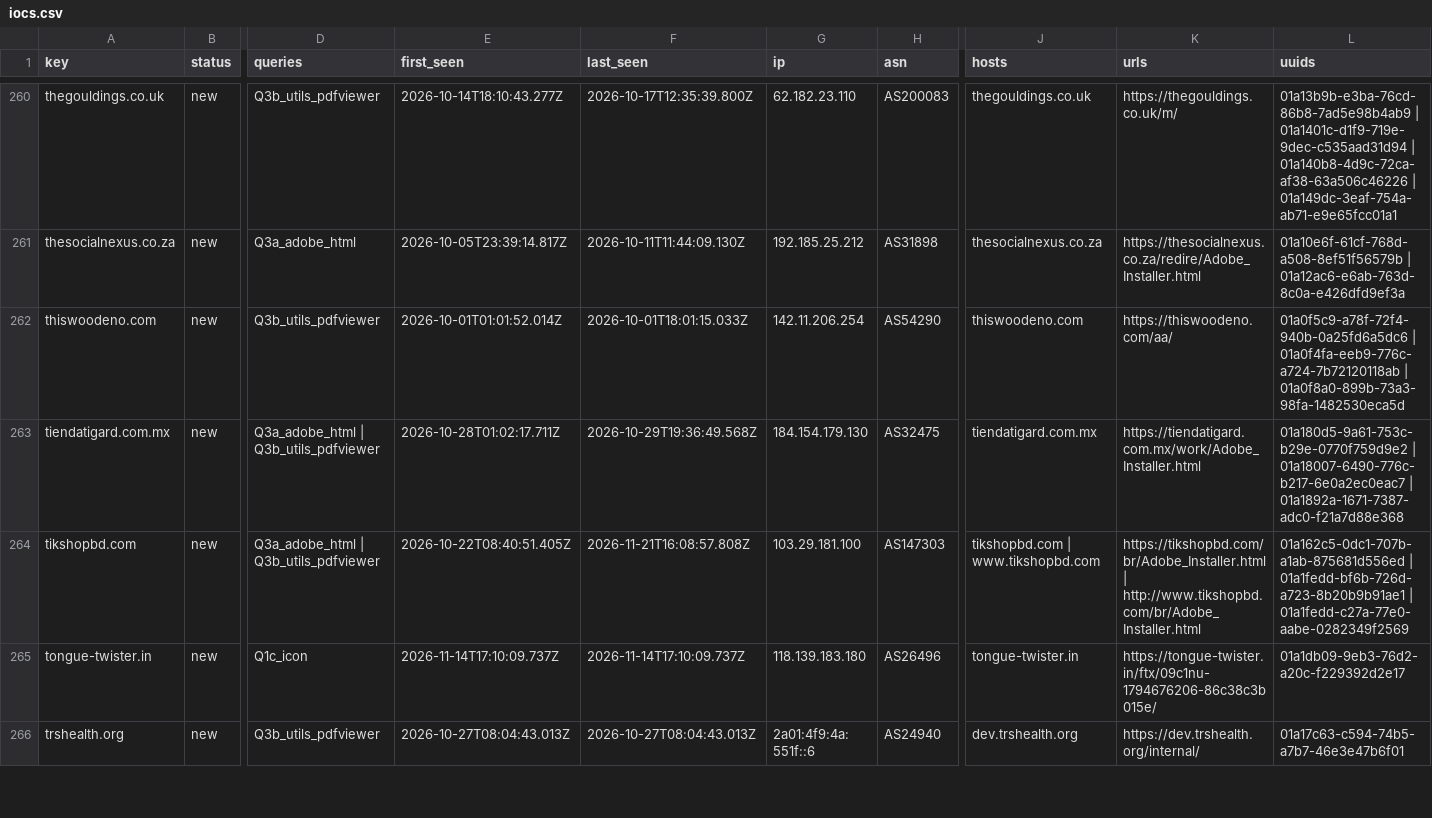
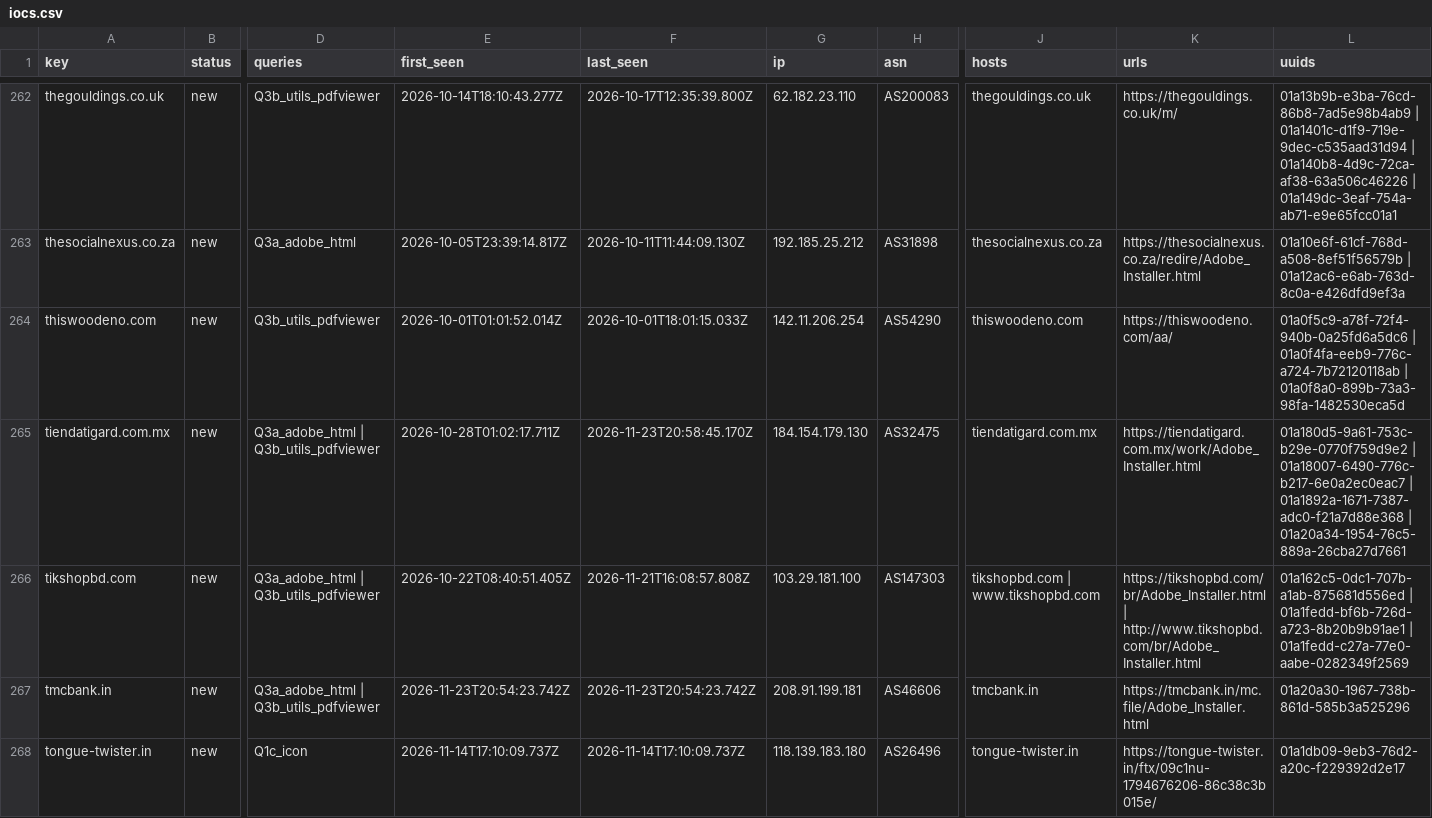
Before and after one commit to nullwhire/Csuite-collector, a CSV file: iocs.csv, drawn as a sheet; only a part is shown, gaps mark what is left out; the shorter side is filled out with more unchanged rows; addresses are those after the commit; rows hold the shown columns only; the diff covers the shown part only; the diff names each change by its address in the sheet, - before the commit and + after, or states it on an @@ line.

```diff
--- a/iocs.csv
+++ b/iocs.csv
-F265 (last_seen): 2026-10-29T19:36:49.568Z
+F265 (last_seen): 2026-11-23T20:58:45.170Z
-L265 (uuids): …| 01a1892a-1671-7387-adc0-f21a7d88e368
+L265 (uuids): …| 01a1892a-1671-7387-adc0-f21a7d88e368 | 01a20a34-1954-76c5-889a-26cba27d7661
+row 267: tmcbank.in | new | Q3a_adobe_html | Q3b_utils_pdfviewer | 2026-11-23T20:54:23.742Z | 2026-11-23T20:54:23.742Z | 208.91.199.181 | AS46606 | tmcbank.in | https://tmcbank.in/mc.file/Adobe_Installer.html | 01a20a30-1967-738b-861d-585b3a525296
```
Also changed, not shown: 3 added rows and 10 edited cells elsewhere in this file, 4 other files.
